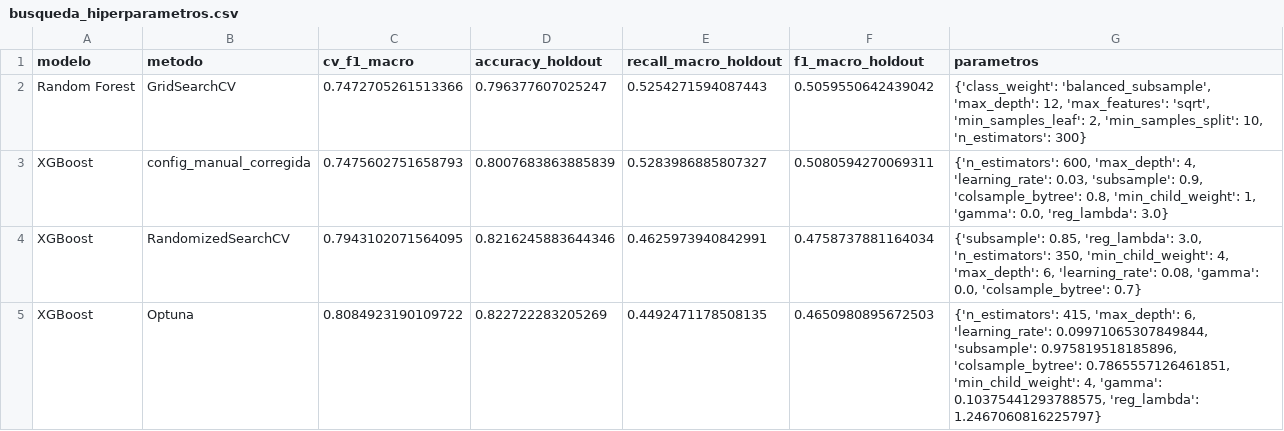
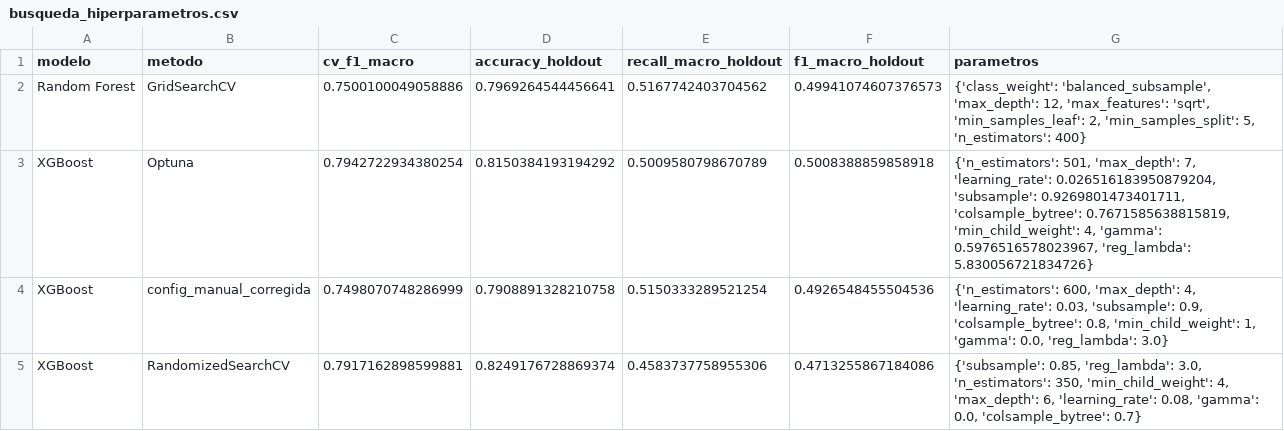
Before and after one commit to veliz-a/siniestros-fatales-peru-ml, a CSV file: outputs/tablas/busqueda_hiperparametros.csv, drawn as a sheet.

```diff
--- a/outputs/tablas/busqueda_hiperparametros.csv
+++ b/outputs/tablas/busqueda_hiperparametros.csv
@@ -1,5 +1,5 @@
 modelo,metodo,cv_f1_macro,accuracy_holdout,recall_macro_holdout,f1_macro_holdout,parametros
-Random Forest,GridSearchCV,0.7472705261513366,0.796377607025247,0.5254271594087443,0.5059550642439042,"{'class_weight': 'balanced_subsample', 'max_depth': 12, 'max_features': 'sqrt', 'min_samples_leaf': 2, 'min_samples_split': 10, 'n_estimators': 300}"
-XGBoost,config_manual_corregida,0.7475602751658793,0.8007683863885839,0.5283986885807327,0.5080594270069311,"{'n_estimators': 600, 'max_depth': 4, 'learning_rate': 0.03, 'subsample': 0.9, 'colsample_bytree': 0.8, 'min_child_weight': 1, 'gamma': 0.0, 'reg_lambda': 3.0}"
-XGBoost,RandomizedSearchCV,0.7943102071564095,0.8216245883644346,0.4625973940842991,0.4758737881164034,"{'subsample': 0.85, 'reg_lambda': 3.0, 'n_estimators': 350, 'min_child_weight': 4, 'max_depth': 6, 'learning_rate': 0.08, 'gamma': 0.0, 'colsample_bytree': 0.7}"
-XGBoost,Optuna,0.8084923190109722,0.822722283205269,0.4492471178508135,0.4650980895672503,"{'n_estimators': 415, 'max_depth': 6, 'learning_rate': 0.09971065307849844, 'subsample': 0.975819518185896, 'colsample_bytree': 0.7865557126461851, 'min_child_weight': 4, 'gamma': 0.10375441293788575, 'reg_lambda': 1.2467060816225797}"
+Random Forest,GridSearchCV,0.7500100049058886,0.7969264544456641,0.5167742403704562,0.49941074607376573,"{'class_weight': 'balanced_subsample', 'max_depth': 12, 'max_features': 'sqrt', 'min_samples_leaf': 2, 'min_samples_split': 5, 'n_estimators': 400}"
+XGBoost,Optuna,0.7942722934380254,0.8150384193194292,0.5009580798670789,0.5008388859858918,"{'n_estimators': 501, 'max_depth': 7, 'learning_rate': 0.026516183950879204, 'subsample': 0.9269801473401711, 'colsample_bytree': 0.7671585638815819, 'min_child_weight': 4, 'gamma': 0.5976516578023967, 'reg_lambda': 5.830056721834726}"
+XGBoost,config_manual_corregida,0.7498070748286999,0.7908891328210758,0.5150333289521254,0.4926548455504536,"{'n_estimators': 600, 'max_depth': 4, 'learning_rate': 0.03, 'subsample': 0.9, 'colsample_bytree': 0.8, 'min_child_weight': 1, 'gamma': 0.0, 'reg_lambda': 3.0}"
+XGBoost,RandomizedSearchCV,0.7917162898599881,0.8249176728869374,0.4583737758955306,0.4713255867184086,"{'subsample': 0.85, 'reg_lambda': 3.0, 'n_estimators': 350, 'min_child_weight': 4, 'max_depth': 6, 'learning_rate': 0.08, 'gamma': 0.0, 'colsample_bytree': 0.7}"
```
Also changed, not shown: outputs/tablas/errores_clase_modelos.csv, outputs/tablas/importancia_shap.csv, 18 other files.
